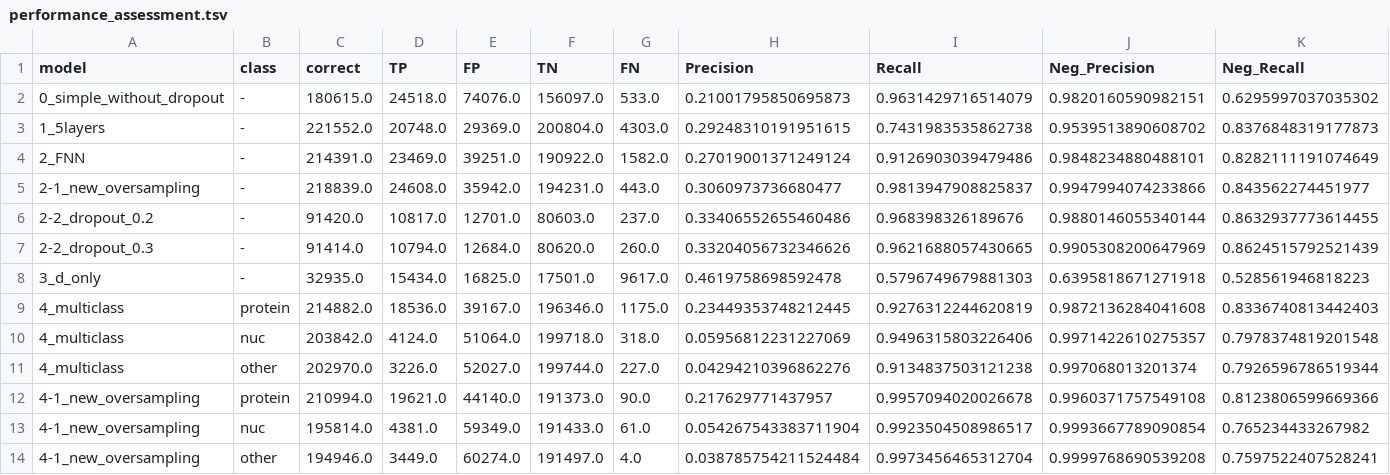
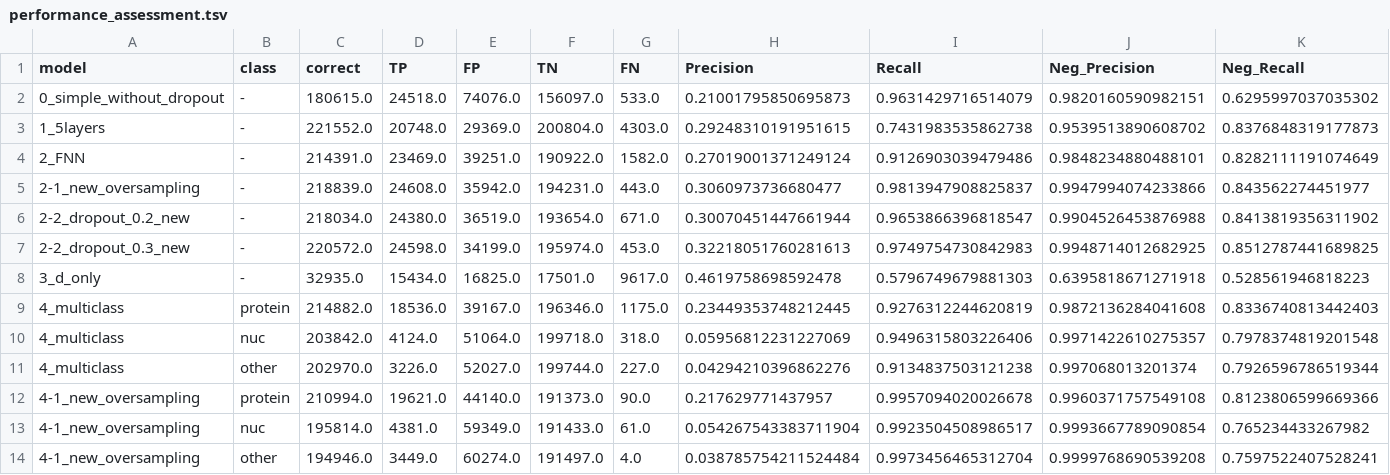
Before and after one commit to jahnl/binding_in_disorder, a TSV file: results/logs/performance_assessment.tsv, drawn as a sheet; only a part is shown; removed rows and columns are numbered as before the commit, all else as after; rows hold the shown columns only; the diff names each change by its address in the sheet, - before the commit and + after, or states it on an @@ line.

Commit message:
new models 2-2 (for each fold this time)

```diff
--- a/results/logs/performance_assessment.tsv
+++ b/results/logs/performance_assessment.tsv
-row 6: 2-2_dropout_0.2 | - | 91420.0 | 10817.0 | 12701.0 | 80603.0 | 237.0 | 0.33406552655460486 | 0.968398326189676 | 0.9880146055340144 | 0.8632937773614455
-row 7: 2-2_dropout_0.3 | - | 91414.0 | 10794.0 | 12684.0 | 80620.0 | 260.0 | 0.33204056732346626 | 0.9621688057430665 | 0.9905308200647969 | 0.8624515792521439
+row 6: 2-2_dropout_0.2_new | - | 218034.0 | 24380.0 | 36519.0 | 193654.0 | 671.0 | 0.30070451447661944 | 0.9653866396818547 | 0.9904526453876988 | 0.8413819356311902
+row 7: 2-2_dropout_0.3_new | - | 220572.0 | 24598.0 | 34199.0 | 195974.0 | 453.0 | 0.32218051760281613 | 0.9749754730842983 | 0.9948714012682925 | 0.8512787441689825
```
Also changed, not shown: 25 other files.
